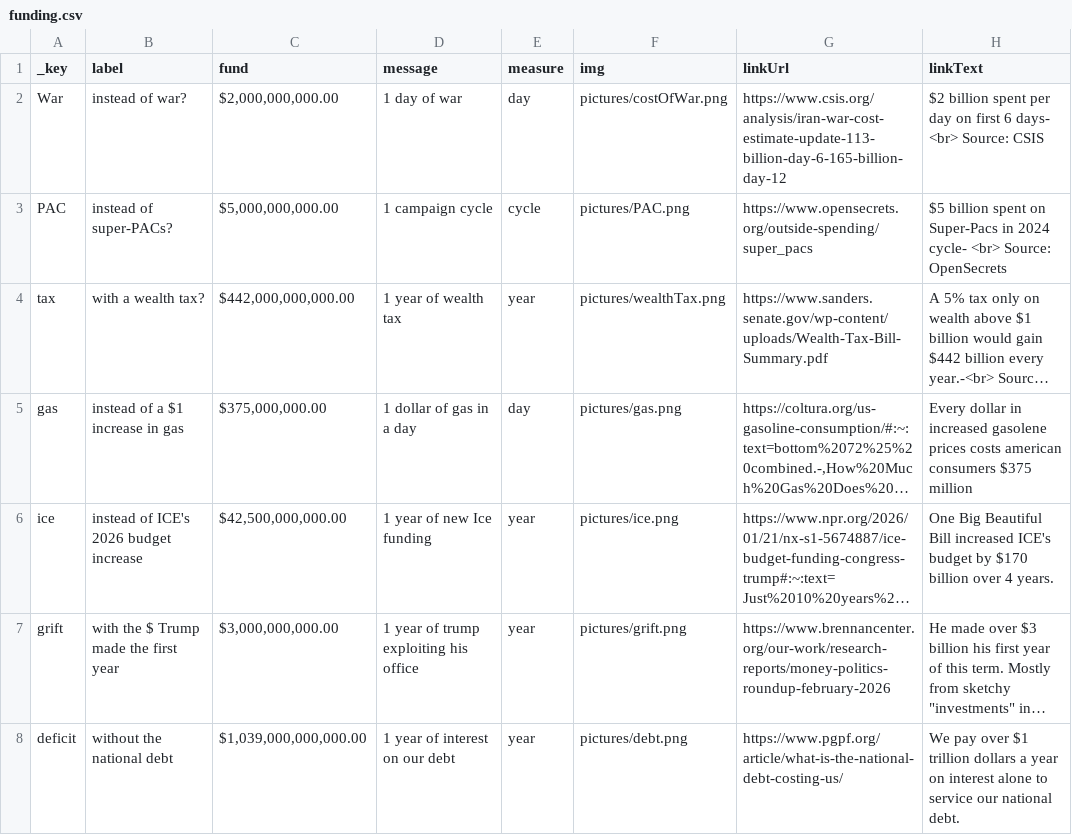
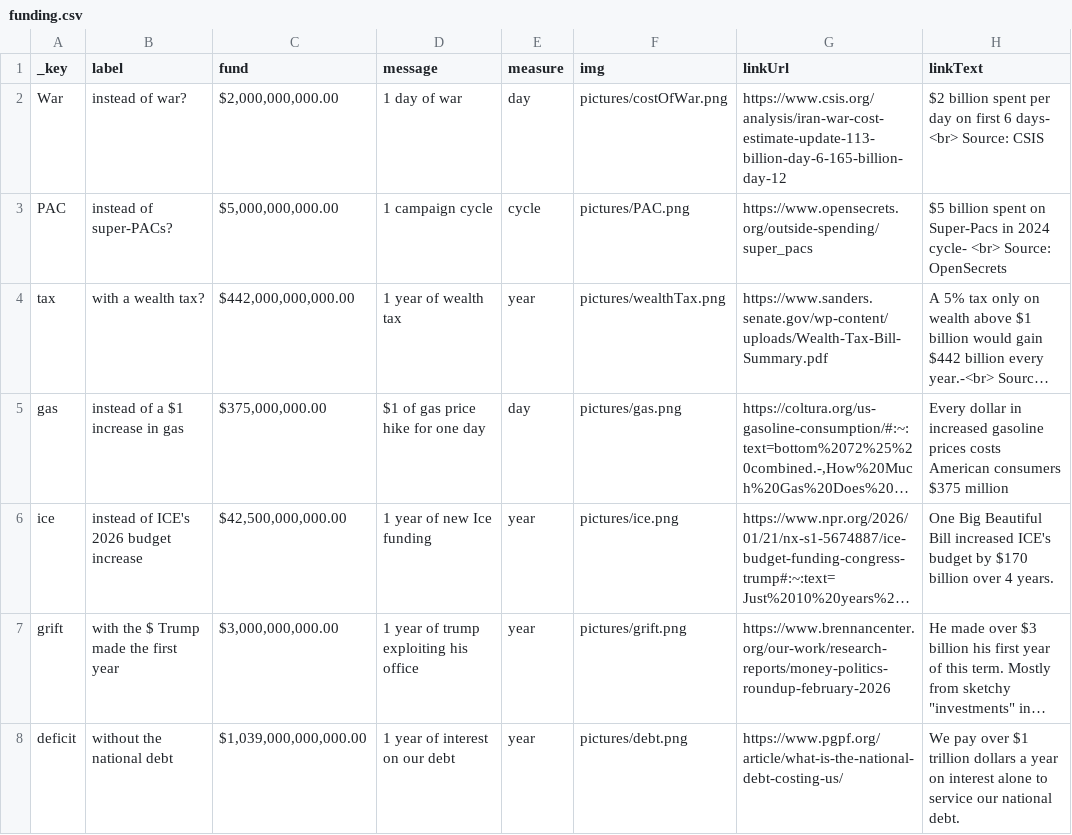
Before and after one commit to b-Ricked/what-do-you-want, a CSV file: data/backup/funding.csv, drawn as a sheet; long unchanged cells end in …; the diff names each change by its address in the sheet, - before the commit and + after, or states it on an @@ line.

```diff
--- a/data/backup/funding.csv
+++ b/data/backup/funding.csv
-D5 (message): 1 dollar of gas in a day
+D5 (message): $1 of gas price hike for one day
-H5 (linkText): …in increased gasolene prices costs american consumers $375…
+H5 (linkText): …in increased gasoline prices costs American consumers $375…
```
Also changed, not shown: data/funding.csv, 1 other file.
